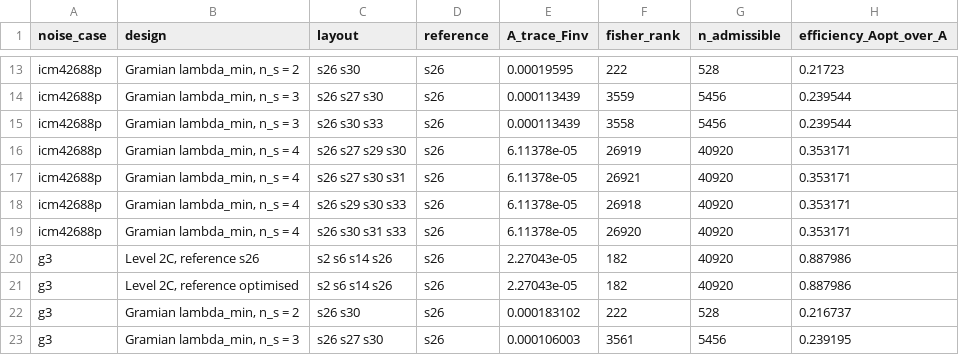
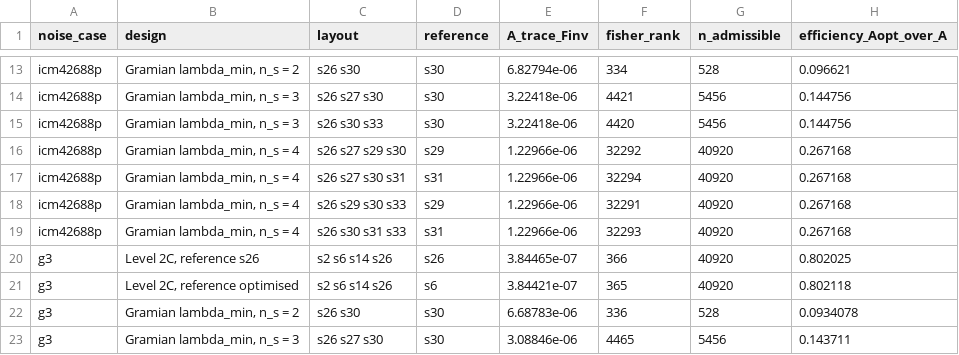
Before and after one commit to AmirDollie/EEE4022S-SHARC-SYSTEM-ID, a CSV file: Inverse Mapping/Parameter Inversion/Results/D1/D1_comparison.csv, drawn as a sheet; only a part is shown, gaps mark what is left out; the diff covers the shown part only; the diff names each change by its address in the sheet, - before the commit and + after, or states it on an @@ line.

```diff
--- a/Inverse Mapping/Parameter Inversion/Results/D1/D1_comparison.csv
+++ b/Inverse Mapping/Parameter Inversion/Results/D1/D1_comparison.csv
-D13:D15 (reference): s26
+D13:D15 (reference): s30
-E13 (A_trace_Finv): 0.00019595
+E13 (A_trace_Finv): 6.82794e-06
-F13 (fisher_rank): 222
+F13 (fisher_rank): 334
-H13 (efficiency_Aopt_over_A): 0.21723
+H13 (efficiency_Aopt_over_A): 0.096621
-E14:E15 (A_trace_Finv): 0.000113439
+E14:E15 (A_trace_Finv): 3.22418e-06
-F14 (fisher_rank): 3559
+F14 (fisher_rank): 4421
-H14:H15 (efficiency_Aopt_over_A): 0.239544
+H14:H15 (efficiency_Aopt_over_A): 0.144756
-F15 (fisher_rank): 3558
+F15 (fisher_rank): 4420
-D16 (reference): s26
+D16 (reference): s29
-E16:E19 (A_trace_Finv): 6.11378e-05
+E16:E19 (A_trace_Finv): 1.22966e-06
-F16 (fisher_rank): 26919
+F16 (fisher_rank): 32292
-H16:H19 (efficiency_Aopt_over_A): 0.353171
+H16:H19 (efficiency_Aopt_over_A): 0.267168
-D17 (reference): s26
+D17 (reference): s31
-F17 (fisher_rank): 26921
+F17 (fisher_rank): 32294
-D18 (reference): s26
+D18 (reference): s29
-F18 (fisher_rank): 26918
+F18 (fisher_rank): 32291
-D19 (reference): s26
+D19 (reference): s31
-F19 (fisher_rank): 26920
+F19 (fisher_rank): 32293
-E20 (A_trace_Finv): 2.27043e-05
+E20 (A_trace_Finv): 3.84465e-07
-F20 (fisher_rank): 182
+F20 (fisher_rank): 366
-H20 (efficiency_Aopt_over_A): 0.887986
+H20 (efficiency_Aopt_over_A): 0.802025
-D21 (reference): s26
+D21 (reference): s6
-E21 (A_trace_Finv): 2.27043e-05
+E21 (A_trace_Finv): 3.84421e-07
-F21 (fisher_rank): 182
+F21 (fisher_rank): 365
-H21 (efficiency_Aopt_over_A): 0.887986
+H21 (efficiency_Aopt_over_A): 0.802118
-D22:D23 (reference): s26
+D22:D23 (reference): s30
-E22 (A_trace_Finv): 0.000183102
+E22 (A_trace_Finv): 6.68783e-06
-F22 (fisher_rank): 222
+F22 (fisher_rank): 336
-H22 (efficiency_Aopt_over_A): 0.216737
+H22 (efficiency_Aopt_over_A): 0.0934078
-E23 (A_trace_Finv): 0.000106003
+E23 (A_trace_Finv): 3.08846e-06
-F23 (fisher_rank): 3561
+F23 (fisher_rank): 4465
-H23 (efficiency_Aopt_over_A): 0.239195
+H23 (efficiency_Aopt_over_A): 0.143711
```
Also changed, not shown: 62 edited cells elsewhere in this file, Inverse Mapping/Parameter Inversion/Results/D1/D1_distribution.csv, Inverse Mapping/Parameter Inversion/Results/D1/D1_optimum.csv, 53 other files.
